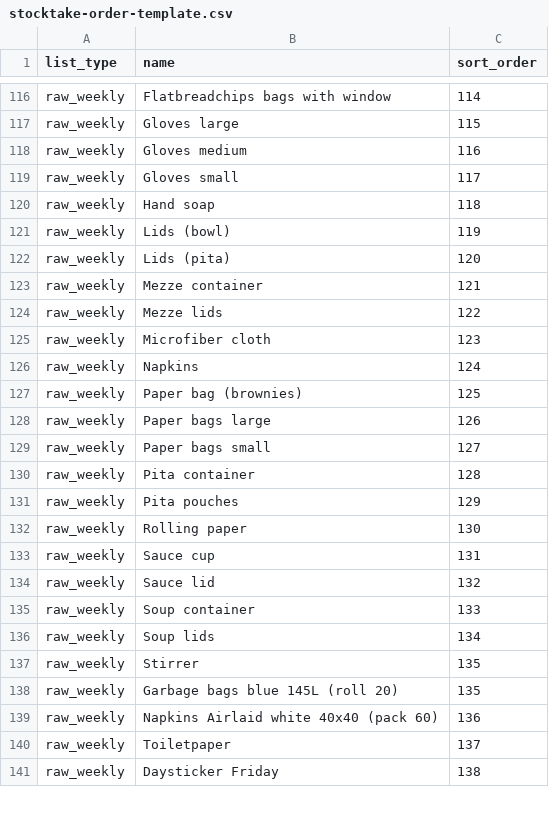
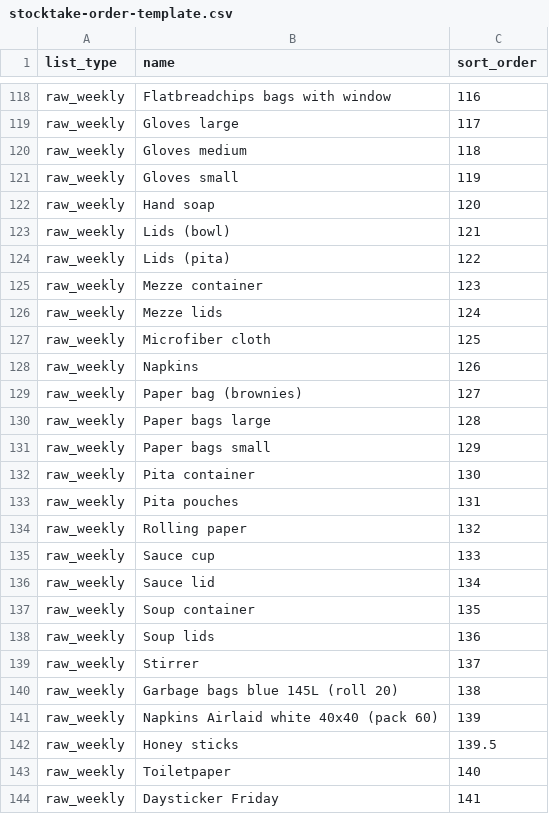
Before and after one commit to MarcMima/Ordering, a CSV file: docs/stocktake-order-template.csv, drawn as a sheet; only a part is shown, gaps mark what is left out; addresses are those after the commit; the diff covers the shown part only; the diff names each change by its address in the sheet, - before the commit and + after, or states it on an @@ line.

```diff
--- a/docs/stocktake-order-template.csv
+++ b/docs/stocktake-order-template.csv
-C118 (sort_order): 114
+C118 (sort_order): 116
-C119 (sort_order): 115
+C119 (sort_order): 117
-C120 (sort_order): 116
+C120 (sort_order): 118
-C121 (sort_order): 117
+C121 (sort_order): 119
-C122 (sort_order): 118
+C122 (sort_order): 120
-C123 (sort_order): 119
+C123 (sort_order): 121
-C124 (sort_order): 120
+C124 (sort_order): 122
-C125 (sort_order): 121
+C125 (sort_order): 123
-C126 (sort_order): 122
+C126 (sort_order): 124
-C127 (sort_order): 123
+C127 (sort_order): 125
-C128 (sort_order): 124
+C128 (sort_order): 126
-C129 (sort_order): 125
+C129 (sort_order): 127
-C130 (sort_order): 126
+C130 (sort_order): 128
-C131 (sort_order): 127
+C131 (sort_order): 129
-C132 (sort_order): 128
+C132 (sort_order): 130
-C133 (sort_order): 129
+C133 (sort_order): 131
-C134 (sort_order): 130
+C134 (sort_order): 132
-C135 (sort_order): 131
+C135 (sort_order): 133
-C136 (sort_order): 132
+C136 (sort_order): 134
-C137 (sort_order): 133
+C137 (sort_order): 135
-C138 (sort_order): 134
+C138 (sort_order): 136
-C139 (sort_order): 135
+C139 (sort_order): 137
-C140 (sort_order): 135
+C140 (sort_order): 138
-C141 (sort_order): 136
+C141 (sort_order): 139
+row 142: raw_weekly | Honey sticks | 139.5
-C143 (sort_order): 137
+C143 (sort_order): 140
-C144 (sort_order): 138
+C144 (sort_order): 141
```
Also changed, not shown: 2 added rows and 31 edited cells elsewhere in this file, 3 other files.
